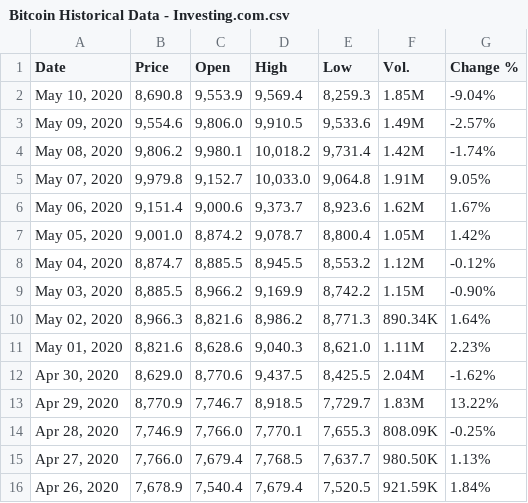
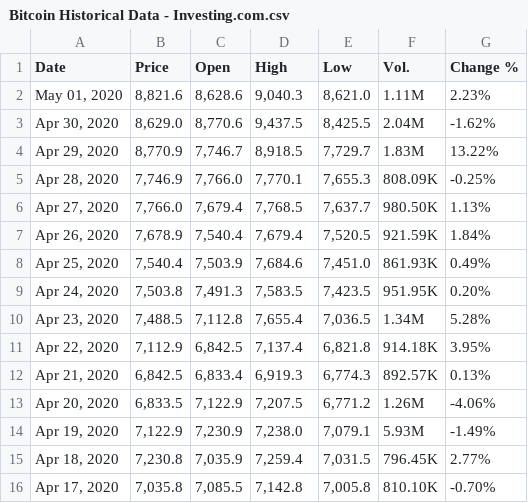
Before and after one commit to liuxingzhi/BitcoinPrediction, a CSV file: Bitcoin Historical Data - Investing.com.csv, drawn as a sheet; only a part is shown; the shorter side is filled out with more unchanged rows.

Commit message:
Update Bitcoin Historical Data - Investing.com.csv

```diff
--- a/Bitcoin Historical Data - Investing.com.csv
+++ b/Bitcoin Historical Data - Investing.com.csv
@@ -1,11 +1,2 @@
 "Date","Price","Open","High","Low","Vol.","Change %"
-"May 10, 2020","8,690.8","9,553.9","9,569.4","8,259.3","1.85M","-9.04%"
-"May 09, 2020","9,554.6","9,806.0","9,910.5","9,533.6","1.49M","-2.57%"
-"May 08, 2020","9,806.2","9,980.1","10,018.2","9,731.4","1.42M","-1.74%"
-"May 07, 2020","9,979.8","9,152.7","10,033.0","9,064.8","1.91M","9.05%"
-"May 06, 2020","9,151.4","9,000.6","9,373.7","8,923.6","1.62M","1.67%"
-"May 05, 2020","9,001.0","8,874.2","9,078.7","8,800.4","1.05M","1.42%"
-"May 04, 2020","8,874.7","8,885.5","8,945.5","8,553.2","1.12M","-0.12%"
-"May 03, 2020","8,885.5","8,966.2","9,169.9","8,742.2","1.15M","-0.90%"
-"May 02, 2020","8,966.3","8,821.6","8,986.2","8,771.3","890.34K","1.64%"
 "May 01, 2020","8,821.6","8,628.6","9,040.3","8,621.0","1.11M","2.23%"
```
